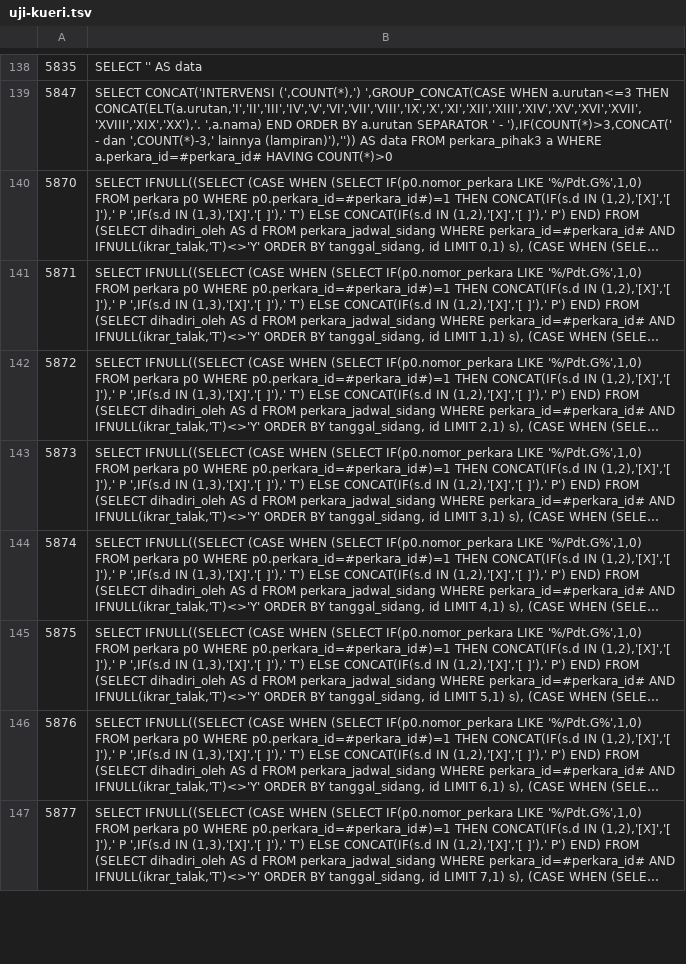
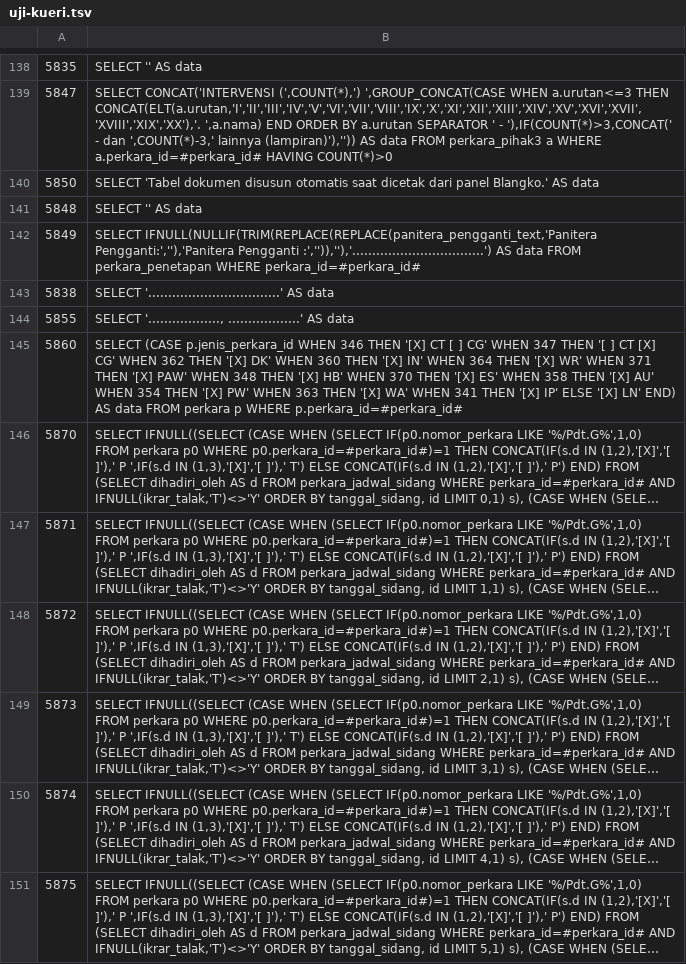
Before and after one commit to derrybriantono/aleta, a TSV file: abt-paket/sampul-daftar-isi-26okt/paket-satker/uji-kueri.tsv, drawn as a sheet; only a part is shown, gaps mark what is left out; the shorter side is filled out with more unchanged rows; long unchanged cells end in …; the diff names each change by its address in the sheet, - before the commit and + after, or states it on an @@ line.

```diff
--- a/abt-paket/sampul-daftar-isi-26okt/paket-satker/uji-kueri.tsv
+++ b/abt-paket/sampul-daftar-isi-26okt/paket-satker/uji-kueri.tsv
+row 140: 5850 | SELECT 'Tabel dokumen disusun otomatis saat dicetak dari panel Blangko.' AS data
+row 141: 5848 | SELECT '' AS data
+row 142: 5849 | SELECT IFNULL(NULLIF(TRIM(REPLACE(REPLACE(panitera_pengganti_text,'Panitera Pengganti:',''),'Panitera Pengganti :','')),''),'.................................') AS data FROM perkara_penetapan WHERE perkara_id=#perkara_id#
+row 143: 5838 | SELECT '.................................' AS data
+row 144: 5855 | SELECT '.................., ..................' AS data
+row 145: 5860 | SELECT (CASE p.jenis_perkara_id WHEN 346 THEN '[X] CT [ ] CG' WHEN 347 THEN '[ ] CT [X] CG' WHEN 362 THEN '[X] DK' WHEN 360 THEN '[X] IN' WHEN 364 THEN '[X] WR' WHEN 371 THEN '[X] PAW' WHEN 348 THEN '[X] HB' WHEN 370 THEN '[X] ES' WHEN 358 THEN '[X] AU' WHEN 354 THEN '[X] PW' WHEN 363 THEN '[X] WA' WHEN 341 THEN '[X] IP' ELSE '[X] LN' END) AS data FROM perkara p WHERE p.perkara_id=#perkara_id#
```
Also changed, not shown: abt-paket/sampul-daftar-isi-26okt/paket-satker/daftar-rtf.tsv, 29 other files.
